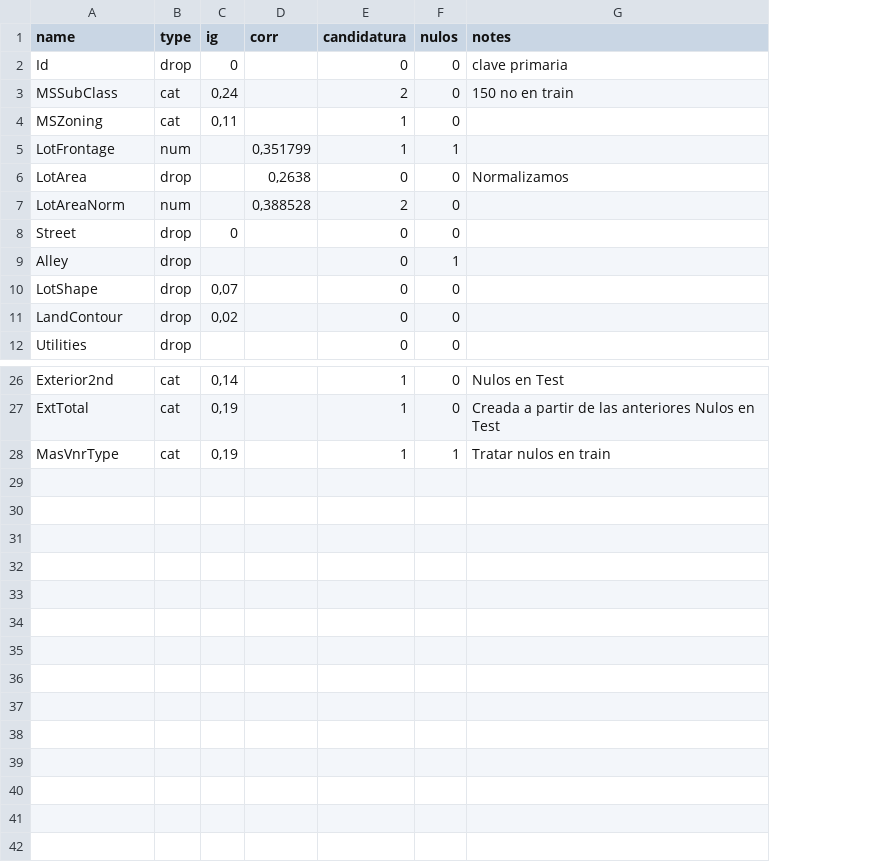
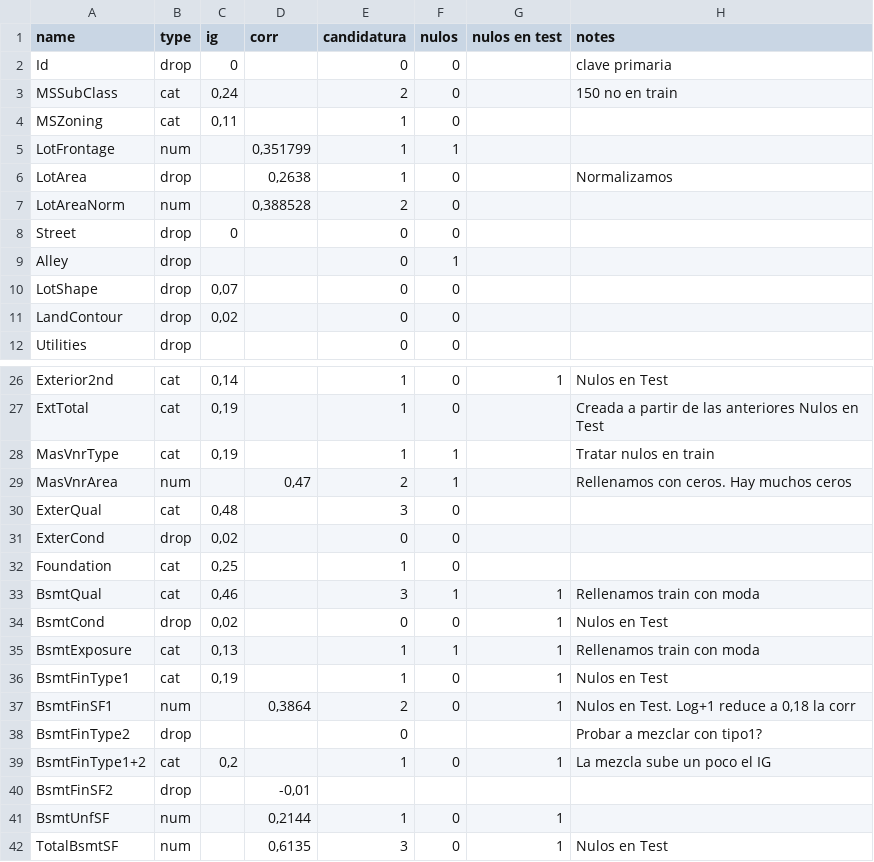
Before and after one commit to ArturoCRodriguez/kaggle_house_prices, a CSV file: columns_treatment.csv, drawn as a sheet; only a part is shown, gaps mark what is left out; the diff names each change by its address in the sheet, - before the commit and + after, or states it on an @@ line.

Commit message:
BsmtFullBath

```diff
--- a/columns_treatment.csv
+++ b/columns_treatment.csv
+column G (nulos en test), row 26: 1
-E6 (candidatura): 0
+E6 (candidatura): 1
+row 29: MasVnrArea | num |  | 0,47 | 2 | 1 |  | Rellenamos con ceros. Hay muchos ceros
+row 30: ExterQual | cat | 0,48 |  | 3 | 0
+row 31: ExterCond | drop | 0,02 |  | 0 | 0
+row 32: Foundation | cat | 0,25 |  | 1 | 0
+row 33: BsmtQual | cat | 0,46 |  | 3 | 1 | 1 | Rellenamos train con moda
+row 34: BsmtCond | drop | 0,02 |  | 0 | 0 | 1 | Nulos en Test
+row 35: BsmtExposure | cat | 0,13 |  | 1 | 1 | 1 | Rellenamos train con moda
+row 36: BsmtFinType1 | cat | 0,19 |  | 1 | 0 | 1 | Nulos en Test
+row 37: BsmtFinSF1 | num |  | 0,3864 | 2 | 0 | 1 | Nulos en Test. Log+1 reduce a 0,18 la corr
+row 38: BsmtFinType2 | drop |  |  | 0 |  |  | Probar a mezclar con tipo1?
+row 39: BsmtFinType1+2 | cat | 0,2 |  | 1 | 0 | 1 | La mezcla sube un poco el IG
+row 40: BsmtFinSF2 | drop |  | -0,01
+row 41: BsmtUnfSF | num |  | 0,2144 | 1 | 0 | 1
+row 42: TotalBsmtSF | num |  | 0,6135 | 3 | 0 | 1 | Nulos en Test
```
Also changed, not shown: 1 other file.
